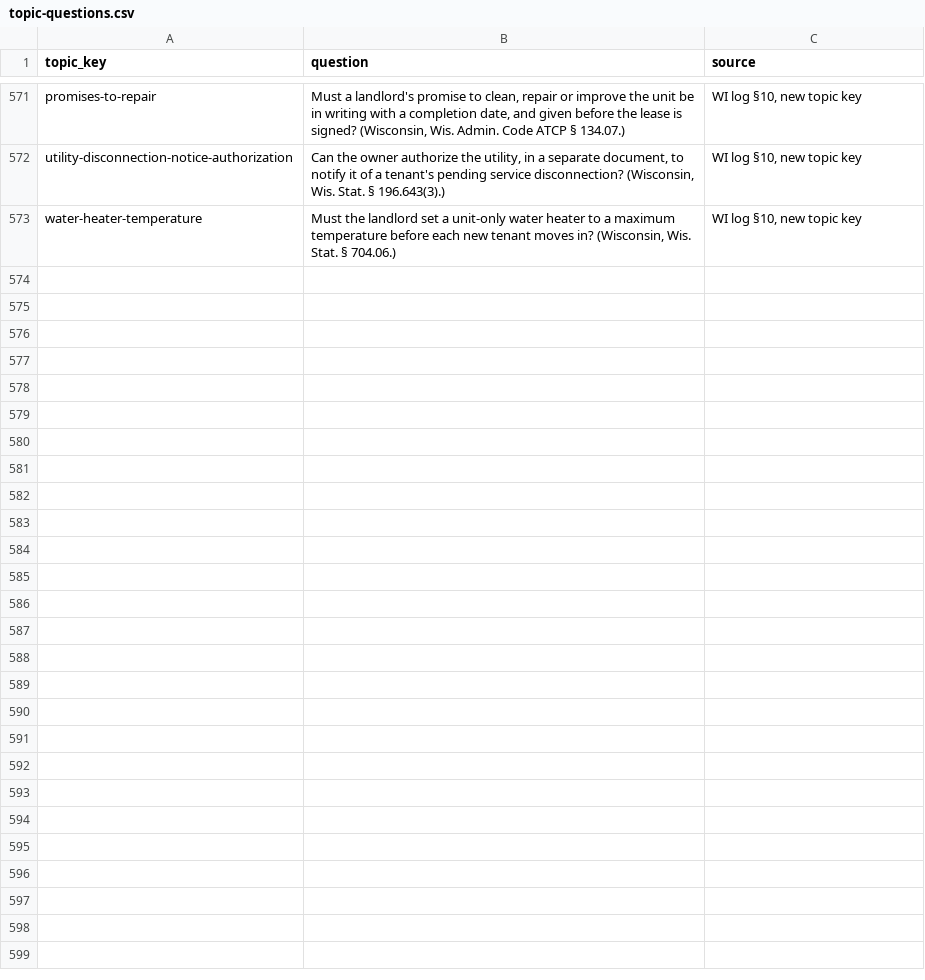
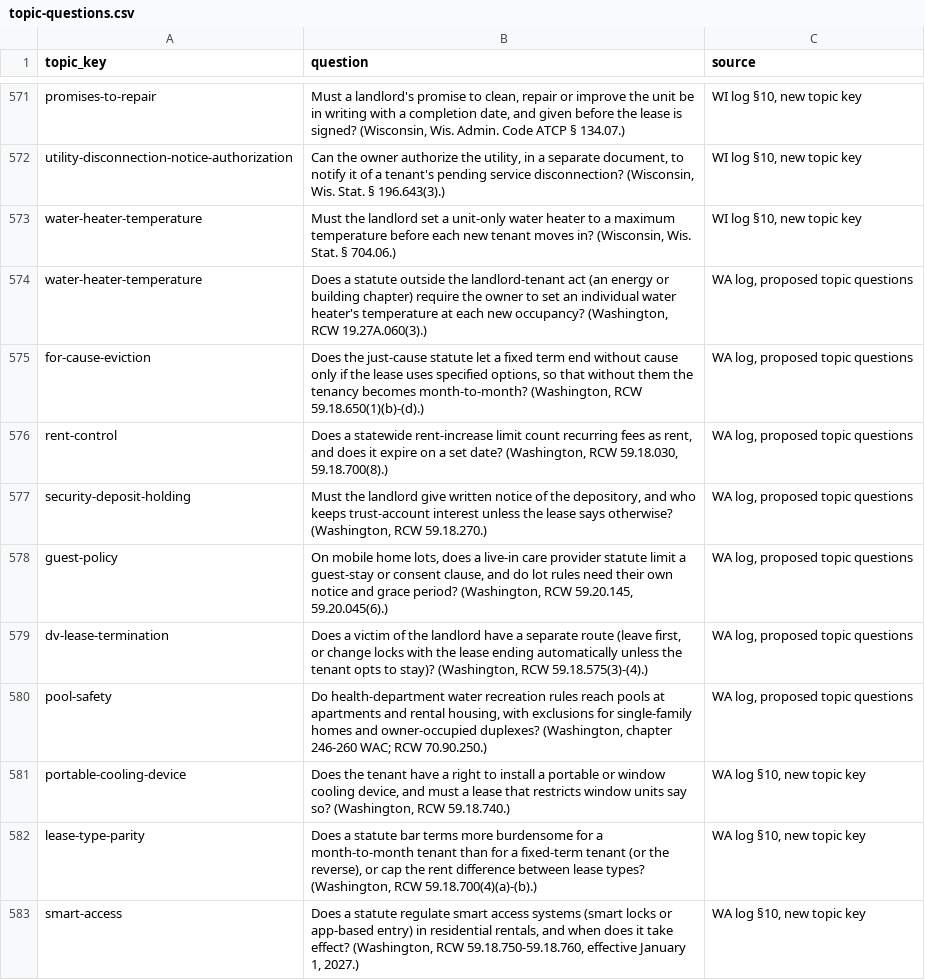
Before and after one commit to tsteinbaugh/property-manager-landlord-app, a CSV file: scripts/clause-library/topic-questions.csv, drawn as a sheet; only a part is shown, gaps mark what is left out; the diff names each change by its address in the sheet, - before the commit and + after, or states it on an @@ line.

```diff
--- a/scripts/clause-library/topic-questions.csv
+++ b/scripts/clause-library/topic-questions.csv
+row 574: water-heater-temperature | Does a statute outside the landlord-tenant act (an energy or building chapter) require the owner to set an individual water heater's temperature at each new occupancy? (Washington, RCW 19.27A.060(3).) | WA log, proposed topic questions
+row 575: for-cause-eviction | Does the just-cause statute let a fixed term end without cause only if the lease uses specified options, so that without them the tenancy becomes month-to-month? (Washington, RCW 59.18.650(1)(b)-(d).) | WA log, proposed topic questions
+row 576: rent-control | Does a statewide rent-increase limit count recurring fees as rent, and does it expire on a set date? (Washington, RCW 59.18.030, 59.18.700(8).) | WA log, proposed topic questions
+row 577: security-deposit-holding | Must the landlord give written notice of the depository, and who keeps trust-account interest unless the lease says otherwise? (Washington, RCW 59.18.270.) | WA log, proposed topic questions
+row 578: guest-policy | On mobile home lots, does a live-in care provider statute limit a guest-stay or consent clause, and do lot rules need their own notice and grace period? (Washington, RCW 59.20.145, 59.20.045(6).) | WA log, proposed topic questions
+row 579: dv-lease-termination | Does a victim of the landlord have a separate route (leave first, or change locks with the lease ending automatically unless the tenant opts to stay)? (Washington, RCW 59.18.575(3)-(4).) | WA log, proposed topic questions
+row 580: pool-safety | Do health-department water recreation rules reach pools at apartments and rental housing, with exclusions for single-family homes and owner-occupied duplexes? (Washington, chapter 246-260 WAC; RCW 70.90.250.) | WA log, proposed topic questions
+row 581: portable-cooling-device | Does the tenant have a right to install a portable or window cooling device, and must a lease that restricts window units say so? (Washington, RCW 59.18.740.) | WA log §10, new topic key
+row 582: lease-type-parity | Does a statute bar terms more burdensome for a month-to-month tenant than for a fixed-term tenant (or the reverse), or cap the rent difference between lease types? (Washington, RCW 59.18.700(4)(a)-(b).) | WA log §10, new topic key
+row 583: smart-access | Does a statute regulate smart access systems (smart locks or app-based entry) in residential rentals, and when does it take effect? (Washington, RCW 59.18.750-59.18.760, effective January 1, 2027.) | WA log §10, new topic key
```
Also changed, not shown: 13 other files.
